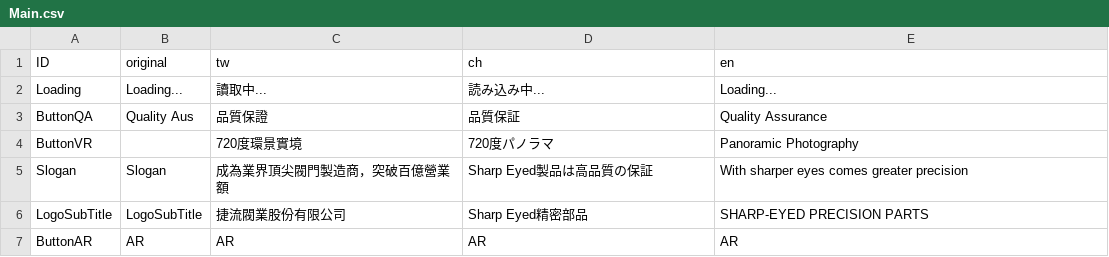
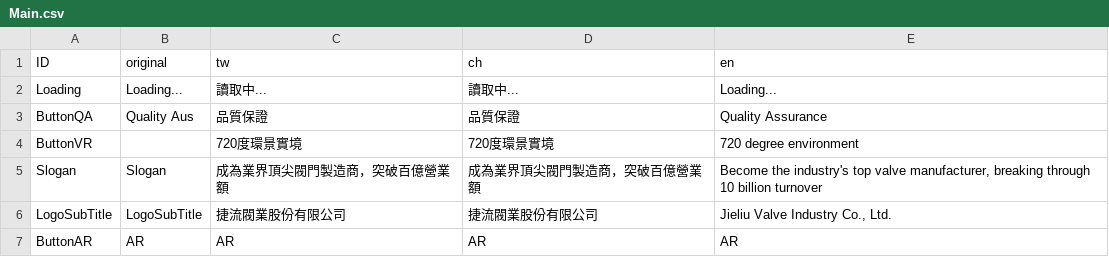
Before and after one commit to WhatsNowStudio/ValueValves, a CSV file: Assets/Resources/Main.csv, drawn as a sheet.

```diff
--- a/Assets/Resources/Main.csv
+++ b/Assets/Resources/Main.csv
@@ -1,7 +1,7 @@
 ID,original,tw,ch,en
-Loading,Loading...,讀取中...,読み込み中...,Loading...
-ButtonQA,Quality Aus,品質保證,品質保証,Quality Assurance
-ButtonVR,,720度環景實境,720度パノラマ,Panoramic Photography
-Slogan,Slogan,成為業界頂尖閥門製造商，突破百億營業額,Sharp Eyed製品は高品質の保証,With sharper eyes comes greater precision
-LogoSubTitle,LogoSubTitle,捷流閥業股份有限公司,Sharp Eyed精密部品,SHARP-EYED PRECISION PARTS
+Loading,Loading...,讀取中...,讀取中...,Loading...
+ButtonQA,Quality Aus,品質保證,品質保證,Quality Assurance
+ButtonVR,,720度環景實境,720度環景實境,720 degree environment
+Slogan,Slogan,成為業界頂尖閥門製造商，突破百億營業額,成為業界頂尖閥門製造商，突破百億營業額,"Become the industry's top valve manufacturer, breaking through 10 billion turnover"
+LogoSubTitle,LogoSubTitle,捷流閥業股份有限公司,捷流閥業股份有限公司,"Jieliu Valve Industry Co., Ltd."
 ButtonAR,AR,AR,AR,AR
```
Also changed, not shown: Assets/Resources/AR.csv, 13 other files.
